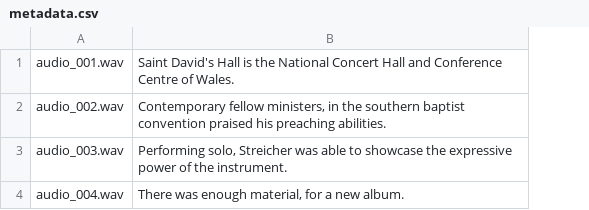
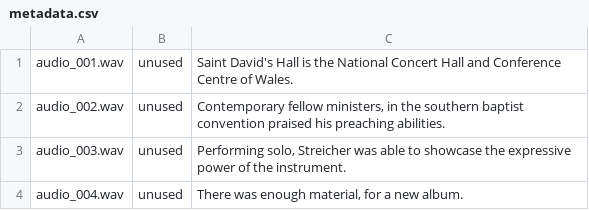
Before and after one commit to uxillary/greg-ai, a CSV file: dataset/metadata.csv, drawn as a sheet; the diff names each change by its address in the sheet, - before the commit and + after, or states it on an @@ line.

```diff
--- a/dataset/metadata.csv
+++ b/dataset/metadata.csv
+column B, rows 1-4: all unused
```
Also changed, not shown: 1 other file.
